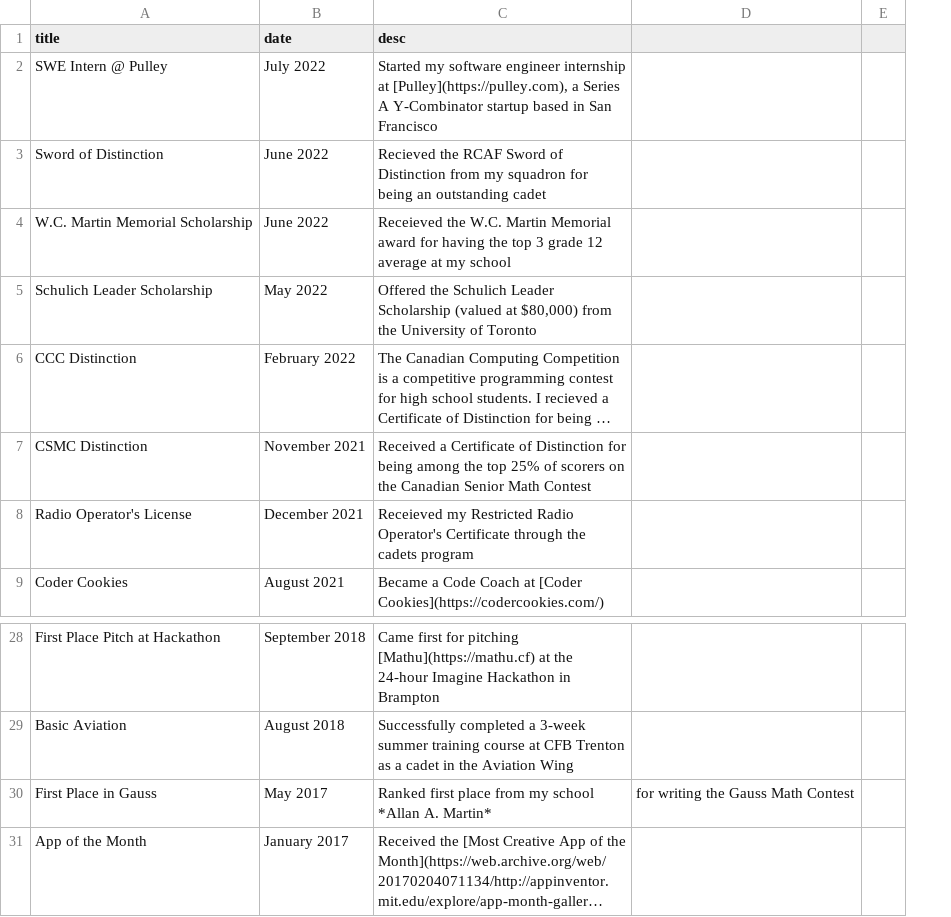
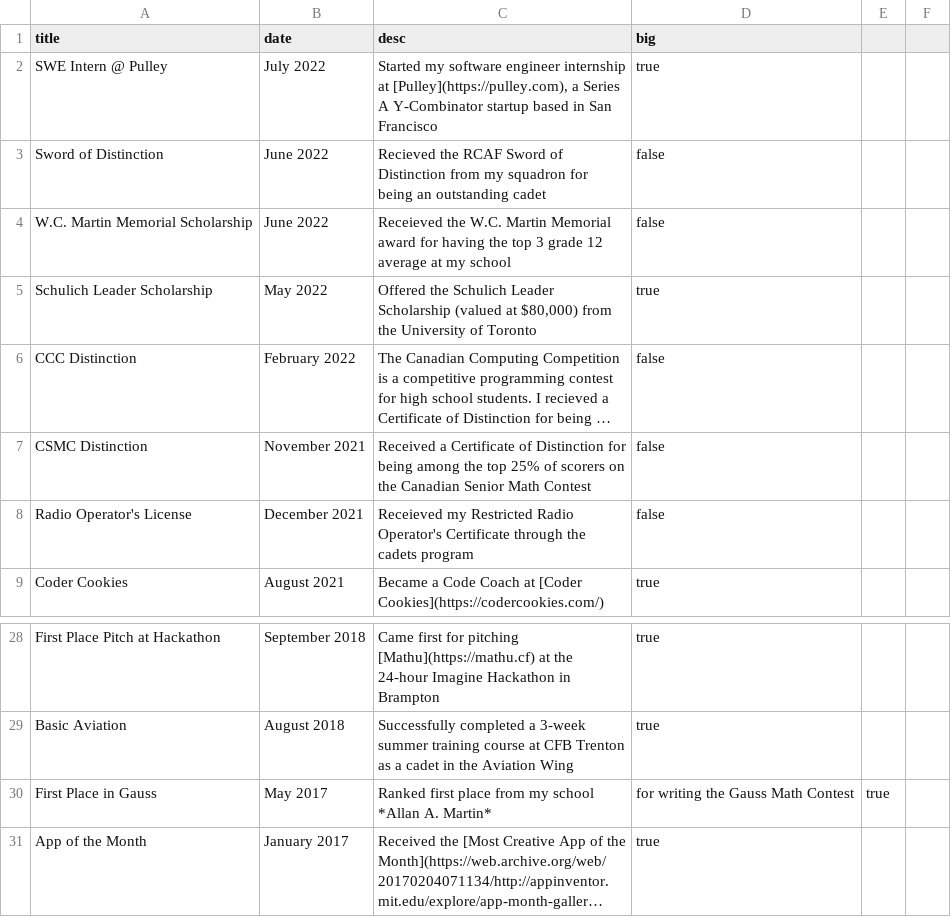
Before and after one commit to paramt/paramt.github.io, a CSV file: _data/timeline.csv, drawn as a sheet; only a part is shown, gaps mark what is left out; long unchanged cells end in …; removed rows and columns are numbered as before the commit, all else as after; the diff names each change by its address in the sheet, - before the commit and + after, or states it on an @@ line.

Commit message:
Hide some timeline events
In order to highlight the big ones

```diff
--- a/_data/timeline.csv
+++ b/_data/timeline.csv
-column D, row 30: for writing the Gauss Math Contest
+column D (big), rows 2-9: true | false | false | true | false | false | false | true; rows 28-31: true | true | for writing the Gauss Math Contest | true
+column F, empty
-E30: (empty)
+E30: true
```
Also changed, not shown: 1 other file.
